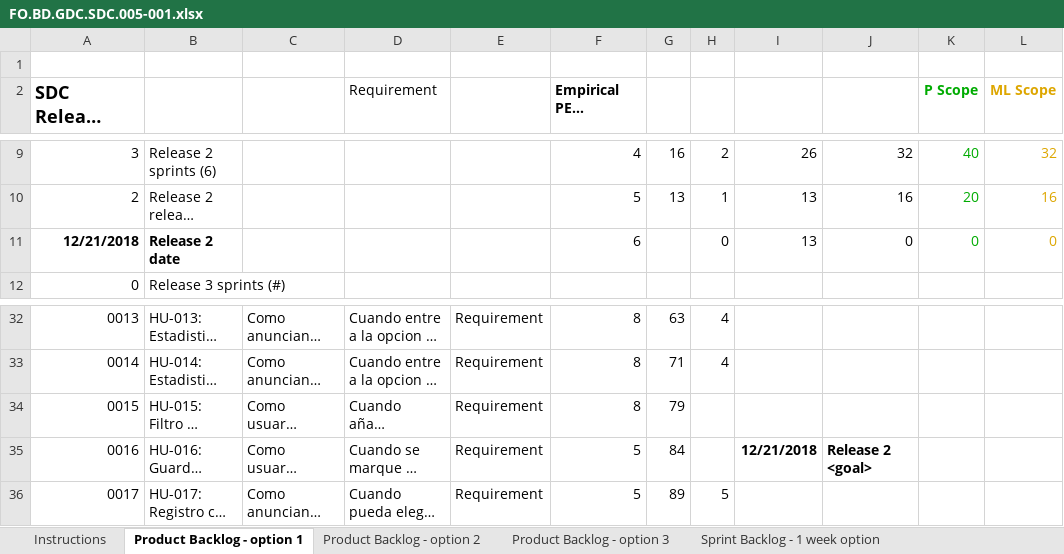
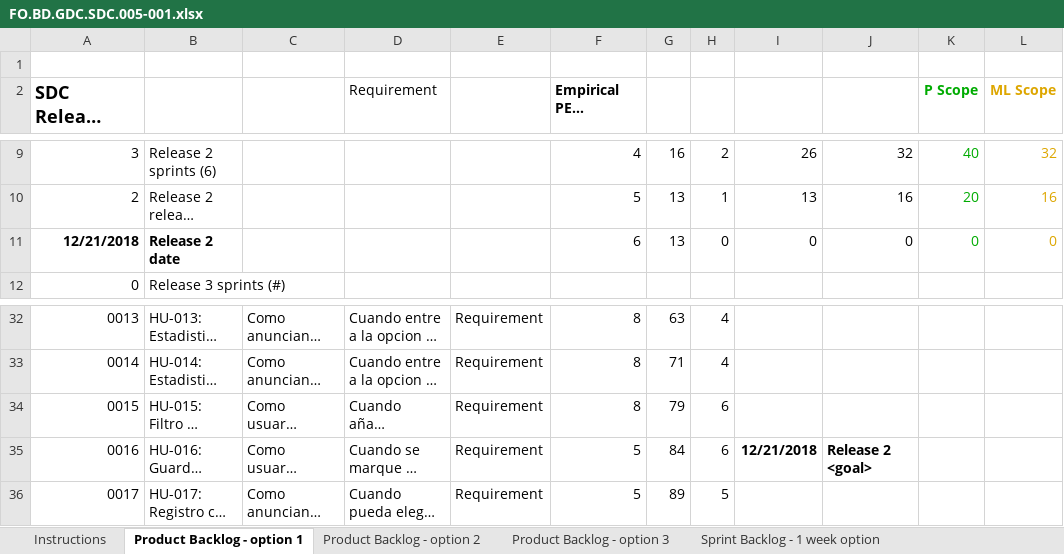
Before and after one commit to erodrich/sdc-docs, an Excel workbook: Sprint_5/FO.BD.GDC.SDC.005-001.xlsx, sheet Product Backlog - option 1, drawn as a sheet; only a part is shown, gaps mark what is left out; long unchanged cells end in …; values as stored, in another font and other column widths than the file's, no borders; charts and pictures and conditional formats not drawn; the diff names each change by its address in the sheet, - before the commit and + after, or states it on an @@ line.

```diff
--- a/Sprint_5/FO.BD.GDC.SDC.005-001.xlsx (sheet Product Backlog - option 1)
+++ b/Sprint_5/FO.BD.GDC.SDC.005-001.xlsx (sheet Product Backlog - option 1)
-G11: (empty)
+G11: 13
-I11: 13
+I11: 0
-H34:H35: (empty)
+H34:H35: 6
```
Also changed, not shown: charts or pictures, Sprint_1/FO.BD.GDC.SDC.001-001.xlsx, Sprint_2/FO.BD.GDC.SDC.002-001.xlsx, 5 other files.
